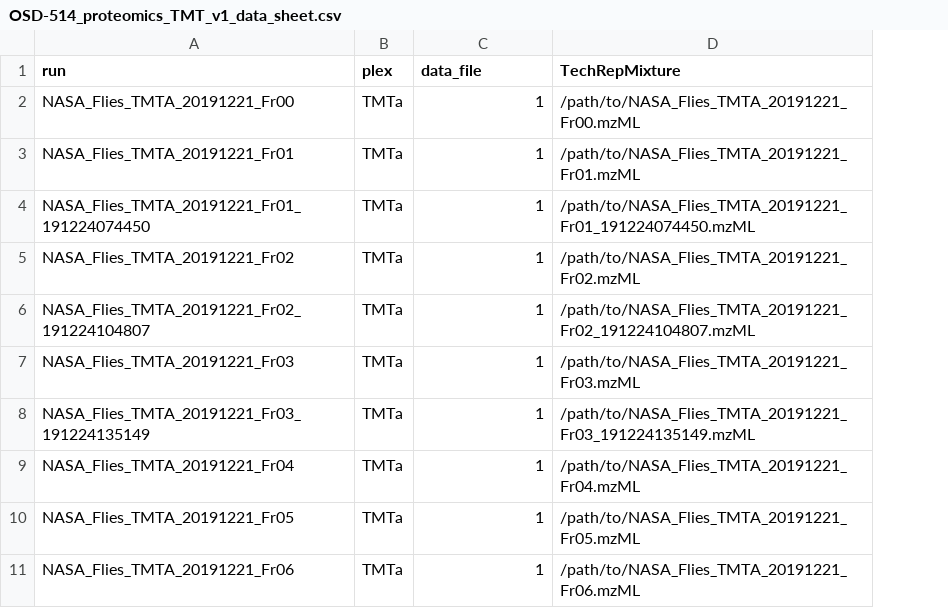
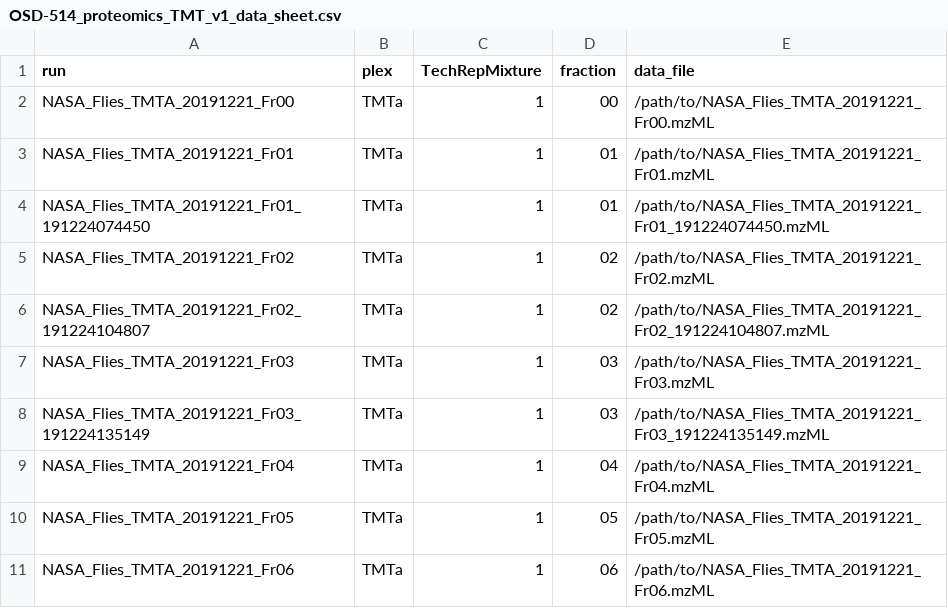
Before and after one commit to torres-alexis/GeneLab_Data_Processing, a CSV file: Proteomics/Workflow_Documentation/NF_Proteomics/examples/runsheet/OSD-514_proteomics_TMT_v1_data_sheet.csv, drawn as a sheet; only a part is shown; addresses are those after the commit; the diff names each change by its address in the sheet, - before the commit and + after, or states it on an @@ line.

Commit message:
add fraction column to datasheet for tech rep handling

```diff
--- a/Proteomics/Workflow_Documentation/NF_Proteomics/examples/runsheet/OSD-514_proteomics_TMT_v1_data_sheet.csv
+++ b/Proteomics/Workflow_Documentation/NF_Proteomics/examples/runsheet/OSD-514_proteomics_TMT_v1_data_sheet.csv
+column D (fraction), rows 2-11: 00 | 01 | 01 | 02 | 02 | 03 | 03 | 04 | 05 | 06
-C1: data_file
+C1: TechRepMixture
-E1: TechRepMixture
+E1: data_file
```
Also changed, not shown: 2 other files.
